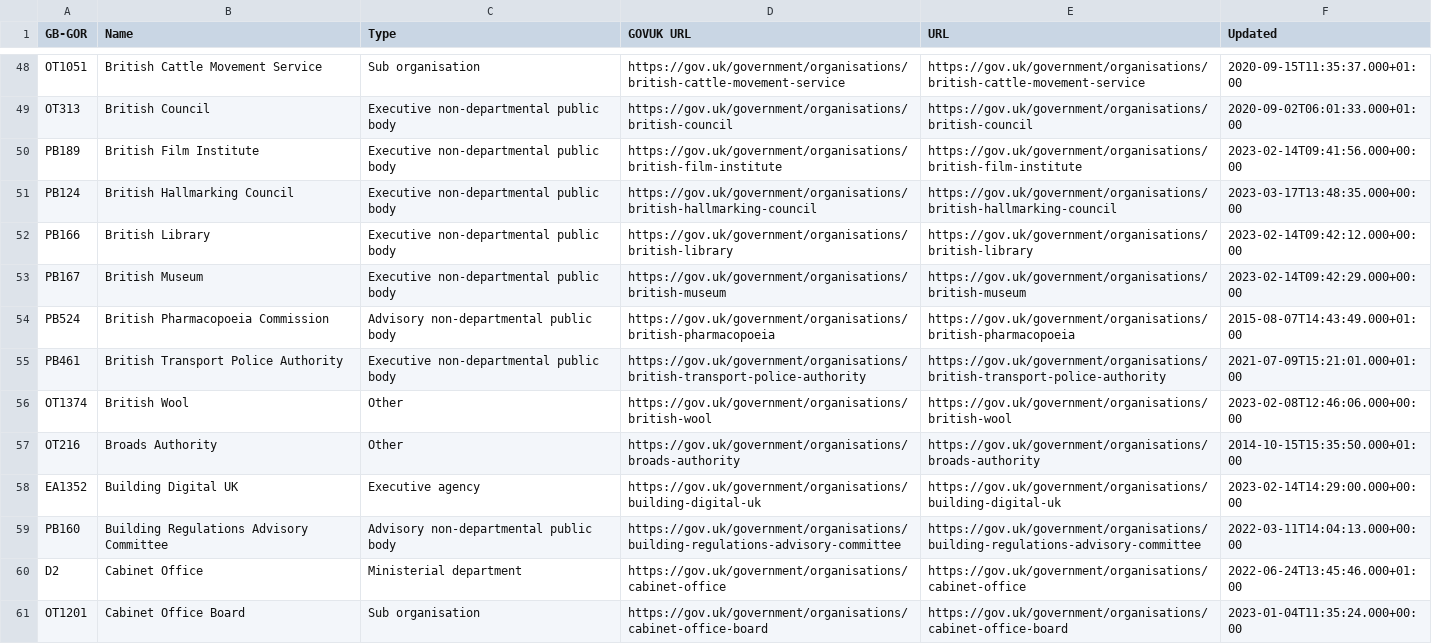
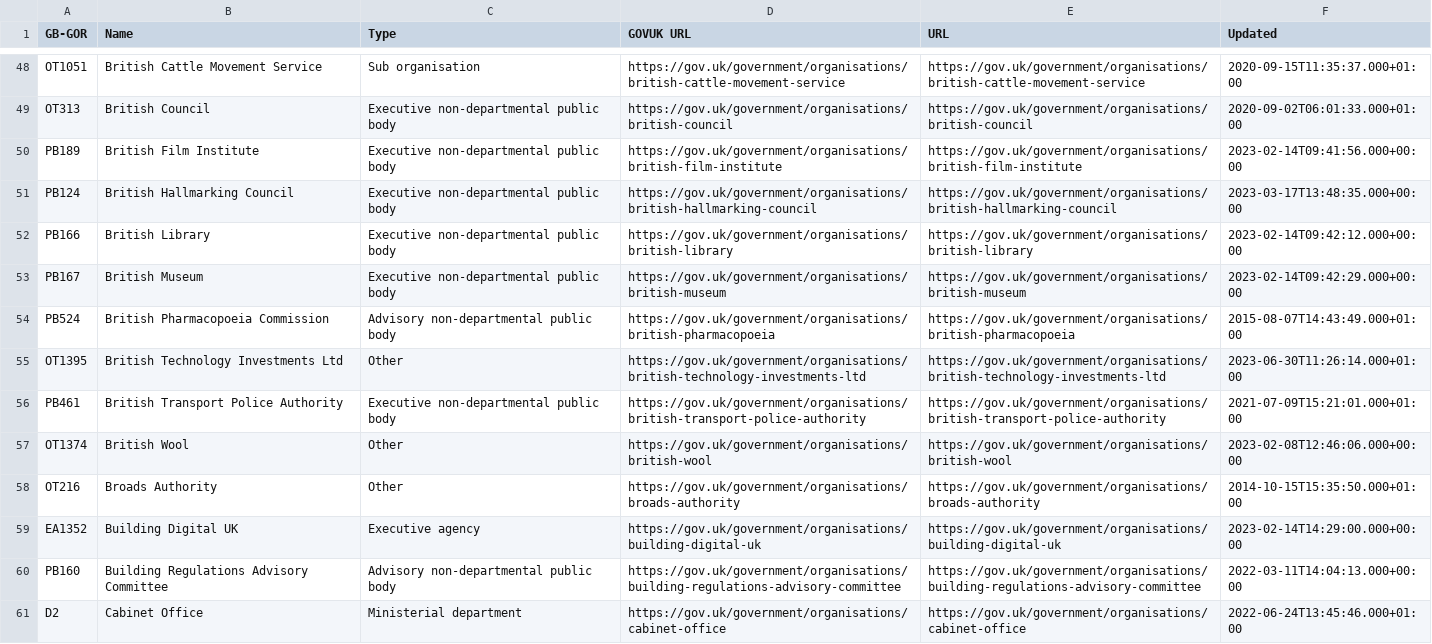
Before and after one commit to odileeds/uk-government-organisations, a CSV file: gov.uk_api_organisations-augmented.csv, drawn as a sheet; only a part is shown, gaps mark what is left out; the shorter side is filled out with more unchanged rows; the diff covers the shown part only.

```diff
--- a/gov.uk_api_organisations-augmented.csv
+++ b/gov.uk_api_organisations-augmented.csv
@@ -54,2 +54,3 @@ PB167,"British Museum",Executive non-departmental public body,https://gov.uk/gov
 PB524,"British Pharmacopoeia Commission",Advisory non-departmental public body,https://gov.uk/government/organisations/british-pharmacopoeia,https://gov.uk/government/organisations/british-pharmacopoeia,2015-08-07T14:43:49.000+01:00
+OT1395,"British Technology Investments Ltd",Other,https://gov.uk/government/organisations/british-technology-investments-ltd,https://gov.uk/government/organisations/british-technology-investments-ltd,2023-06-30T11:26:14.000+01:00
 PB461,"British Transport Police Authority",Executive non-departmental public body,https://gov.uk/government/organisations/british-transport-police-authority,https://gov.uk/government/organisations/british-transport-police-authority,2021-07-09T15:21:01.000+01:00
```
Also changed, not shown: 2 added rows, 1 removed row and 8 edited cells elsewhere in this file, gov.uk_api_organisations-augmented.tsv, gov.uk_government_organisations-augmented.csv, 6 other files.
